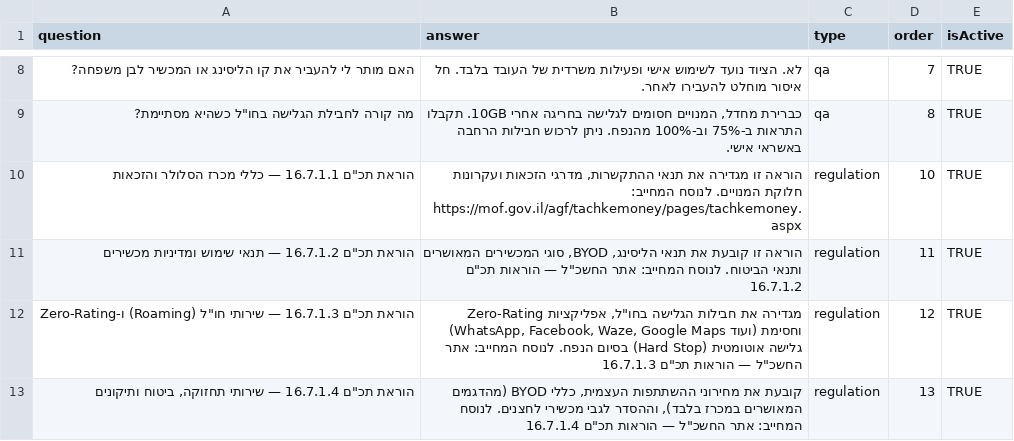
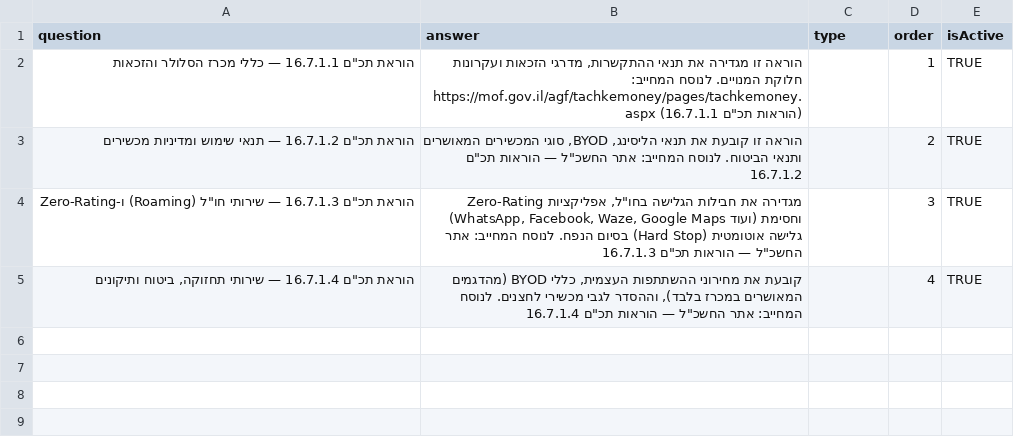
Before and after one commit to smart-digital-solutions/cellular-app, a CSV file: sheets_export/faq.csv, drawn as a sheet; only a part is shown, gaps mark what is left out; the diff covers the shown part only.

```diff
--- a/sheets_export/faq.csv
+++ b/sheets_export/faq.csv
@@ -8,6 +2,4 @@
-האם מותר לי להעביר את קו הליסינג או המכשיר לבן משפחה?,לא. הציוד נועד לשימוש אישי ופעילות משרדית של העובד בלבד. חל איסור מוחלט להעבירו לאחר.,qa,7,TRUE
-"מה קורה לחבילת הגלישה בחו""ל כשהיא מסתיימת?","כברירת מחדל, המנויים חסומים לגלישה בחריגה אחרי 10GB. תקבלו התראות ב-75% וב-100% מהנפח. ניתן לרכוש חבילות הרחבה באשראי אישי.",qa,8,TRUE
-"הוראת תכ""ם 16.7.1.1 — כללי מכרז הסלולר והזכאות","הוראה זו מגדירה את תנאי ההתקשרות, מדרגי הזכאות ועקרונות חלוקת המנויים. לנוסח המחייב: https://mof.gov.il/agf/tachkemoney/pages/tachkemoney.aspx",regulation,10,TRUE
-"הוראת תכ""ם 16.7.1.2 — תנאי שימוש ומדיניות מכשירים","הוראה זו קובעת את תנאי הליסינג, BYOD, סוגי המכשירים המאושרים ותנאי הביטוח. לנוסח המחייב: אתר החשכ""ל — הוראות תכ""ם 16.7.1.2",regulation,11,TRUE
-"הוראת תכ""ם 16.7.1.3 — שירותי חו""ל (Roaming) ו-Zero-Rating","מגדירה את חבילות הגלישה בחו""ל, אפליקציות Zero-Rating (WhatsApp, Facebook, Waze, Google Maps ועוד) וחסימת גלישה אוטומטית (Hard Stop) בסיום הנפח. לנוסח המחייב: אתר החשכ""ל — הוראות תכ""ם 16.7.1.3",regulation,12,TRUE
-"הוראת תכ""ם 16.7.1.4 — שירותי תחזוקה, ביטוח ותיקונים","קובעת את מחירוני ההשתתפות העצמית, כללי BYOD (מהדגמים המאושרים במכרז בלבד), וההסדר לגבי מכשירי לחצנים. לנוסח המחייב: אתר החשכ""ל — הוראות תכ""ם 16.7.1.4",regulation,13,TRUE
+"הוראת תכ""ם 16.7.1.1 — כללי מכרז הסלולר והזכאות","הוראה זו מגדירה את תנאי ההתקשרות, מדרגי הזכאות ועקרונות חלוקת המנויים. לנוסח המחייב: https://mof.gov.il/agf/tachkemoney/pages/tachkemoney.aspx (הוראות תכ""ם 16.7.1.1)",,1,TRUE
+"הוראת תכ""ם 16.7.1.2 — תנאי שימוש ומדיניות מכשירים","הוראה זו קובעת את תנאי הליסינג, BYOD, סוגי המכשירים המאושרים ותנאי הביטוח. לנוסח המחייב: אתר החשכ""ל — הוראות תכ""ם 16.7.1.2",,2,TRUE
+"הוראת תכ""ם 16.7.1.3 — שירותי חו""ל (Roaming) ו-Zero-Rating","מגדירה את חבילות הגלישה בחו""ל, אפליקציות Zero-Rating (WhatsApp, Facebook, Waze, Google Maps ועוד) וחסימת גלישה אוטומטית (Hard Stop) בסיום הנפח. לנוסח המחייב: אתר החשכ""ל — הוראות תכ""ם 16.7.1.3",,3,TRUE
+"הוראת תכ""ם 16.7.1.4 — שירותי תחזוקה, ביטוח ותיקונים","קובעת את מחירוני ההשתתפות העצמית, כללי BYOD (מהדגמים המאושרים במכרז בלבד), וההסדר לגבי מכשירי לחצנים. לנוסח המחייב: אתר החשכ""ל — הוראות תכ""ם 16.7.1.4",,4,TRUE
```
Also changed, not shown: 6 removed rows elsewhere in this file, sheets_export/devices.csv, sheets_export/guide.csv, 55 other files.
